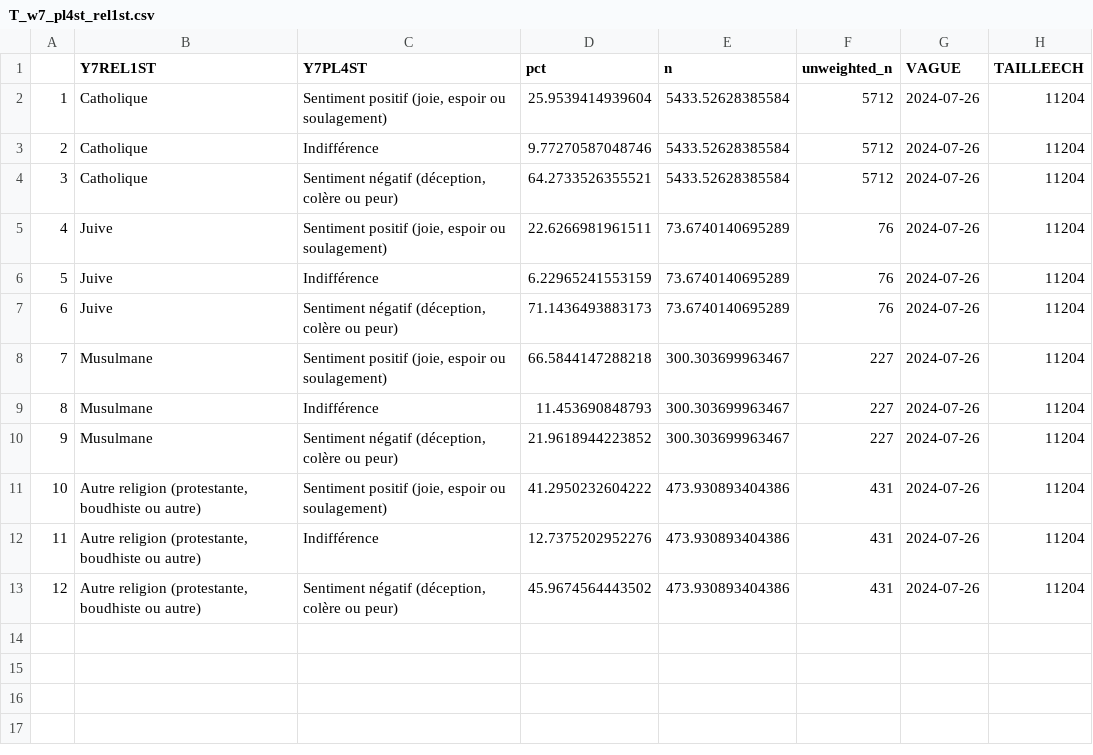
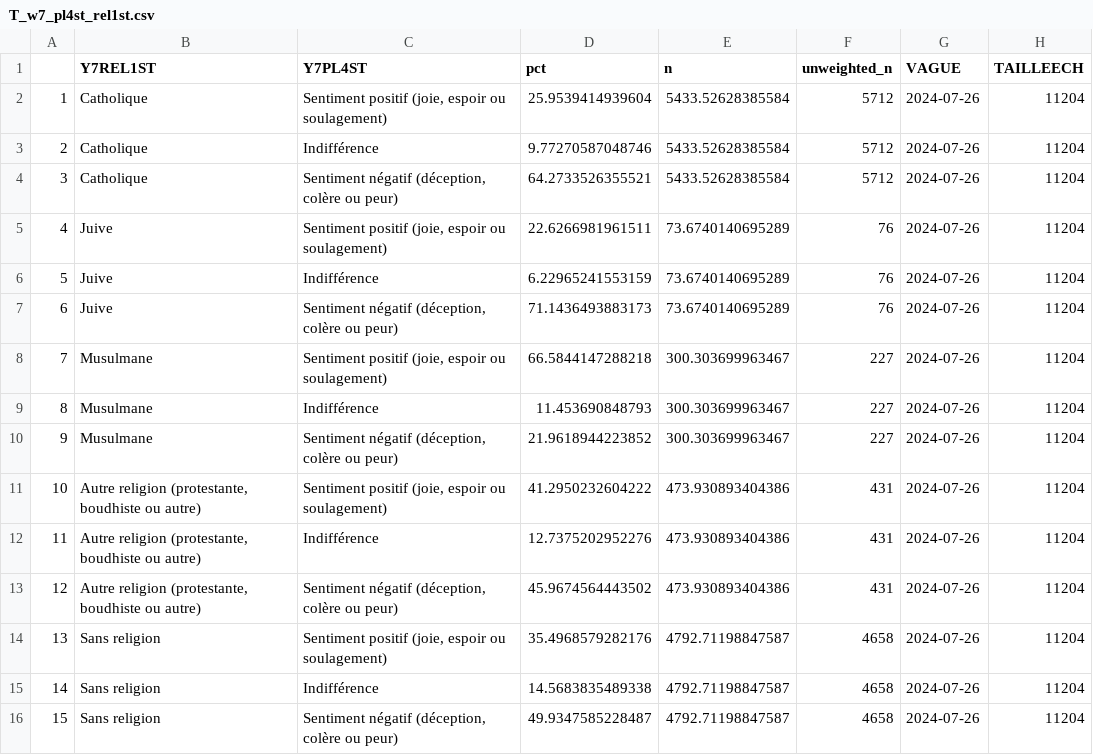
Before and after one commit to CEVIPOF/shiny_europe, a CSV file: data/T_w7_pl4st_rel1st.csv, drawn as a sheet.

```diff
--- a/data/T_w7_pl4st_rel1st.csv
+++ b/data/T_w7_pl4st_rel1st.csv
@@ -13 +13,4 @@
 "12","Autre religion (protestante, boudhiste ou autre)","Sentiment négatif (déception, colère ou peur)",45.9674564443502,473.930893404386,431,"2024-07-26",11204
+"13","Sans religion","Sentiment positif (joie, espoir ou soulagement)",35.4968579282176,4792.71198847587,4658,"2024-07-26",11204
+"14","Sans religion","Indifférence",14.5683835489338,4792.71198847587,4658,"2024-07-26",11204
+"15","Sans religion","Sentiment négatif (déception, colère ou peur)",49.9347585228487,4792.71198847587,4658,"2024-07-26",11204
```
Also changed, not shown: data/T_w6_enjeurst_0_rel1st.csv, data/T_w6_parteu24st_rel1st.csv, 8 other files.
